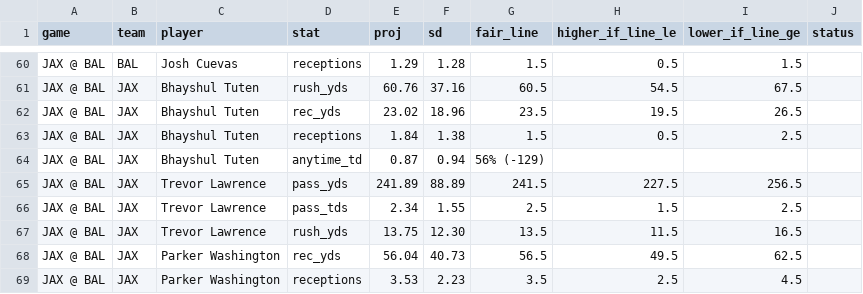
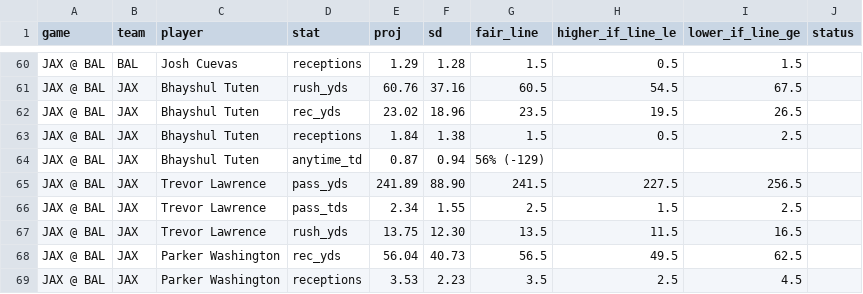
Before and after one commit to gmoneydakota/my-city, a CSV file: bets/reports/2026-11-02_nfl_projections.csv, drawn as a sheet; only a part is shown, gaps mark what is left out.

```diff
--- a/bets/reports/2026-11-02_nfl_projections.csv
+++ b/bets/reports/2026-11-02_nfl_projections.csv
@@ -64,3 +64,3 @@ JAX @ BAL,JAX,Bhayshul Tuten,receptions,1.84,1.38,1.5,0.5,2.5,
 JAX @ BAL,JAX,Bhayshul Tuten,anytime_td,0.87,0.94,56% (-129),,,
-JAX @ BAL,JAX,Trevor Lawrence,pass_yds,241.89,88.89,241.5,227.5,256.5,
+JAX @ BAL,JAX,Trevor Lawrence,pass_yds,241.89,88.90,241.5,227.5,256.5,
 JAX @ BAL,JAX,Trevor Lawrence,pass_tds,2.34,1.55,2.5,1.5,2.5,
```
Also changed, not shown: bets/history/projections_log.csv, bets/reports/2026-11-02_nba_projections.csv, 11 other files.
